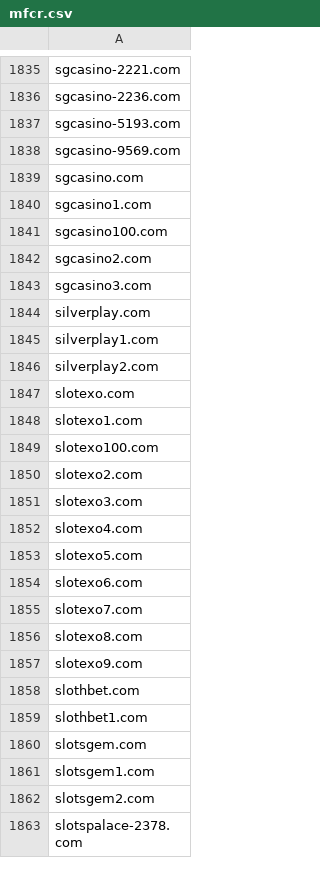
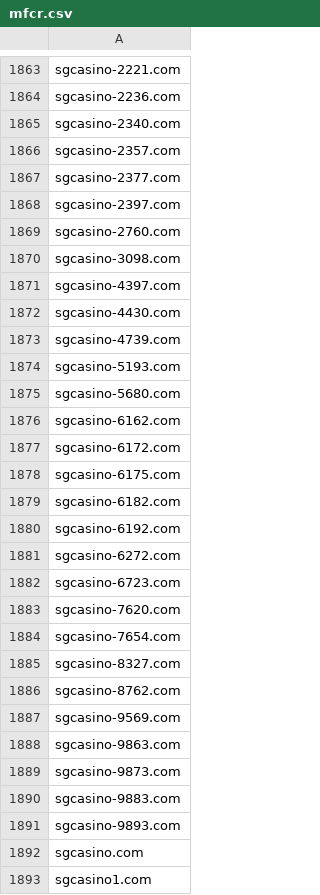
Before and after one commit to analogic/cz-gov-blocks, a CSV file: csv/mfcr.csv, drawn as a sheet; only a part is shown, gaps mark what is left out; the shorter side is filled out with more unchanged rows; the diff covers the shown part only; the diff names each change by its address in the sheet, - before the commit and + after, or states it on an @@ line.

```diff
--- a/csv/mfcr.csv
+++ b/csv/mfcr.csv
+row 1865: sgcasino-2340.com
+row 1866: sgcasino-2357.com
+row 1867: sgcasino-2377.com
+row 1868: sgcasino-2397.com
+row 1869: sgcasino-2760.com
+row 1870: sgcasino-3098.com
+row 1871: sgcasino-4397.com
+row 1872: sgcasino-4430.com
+row 1873: sgcasino-4739.com
+row 1875: sgcasino-5680.com
+row 1876: sgcasino-6162.com
+row 1877: sgcasino-6172.com
+row 1878: sgcasino-6175.com
+row 1879: sgcasino-6182.com
+row 1880: sgcasino-6192.com
+row 1881: sgcasino-6272.com
+row 1882: sgcasino-6723.com
+row 1883: sgcasino-7620.com
+row 1884: sgcasino-7654.com
+row 1885: sgcasino-8327.com
+row 1886: sgcasino-8762.com
+row 1888: sgcasino-9863.com
+row 1889: sgcasino-9873.com
+row 1890: sgcasino-9883.com
+row 1891: sgcasino-9893.com
```
Also changed, not shown: 36 added rows elsewhere in this file, original/mfcr.csv, 2 other files.
